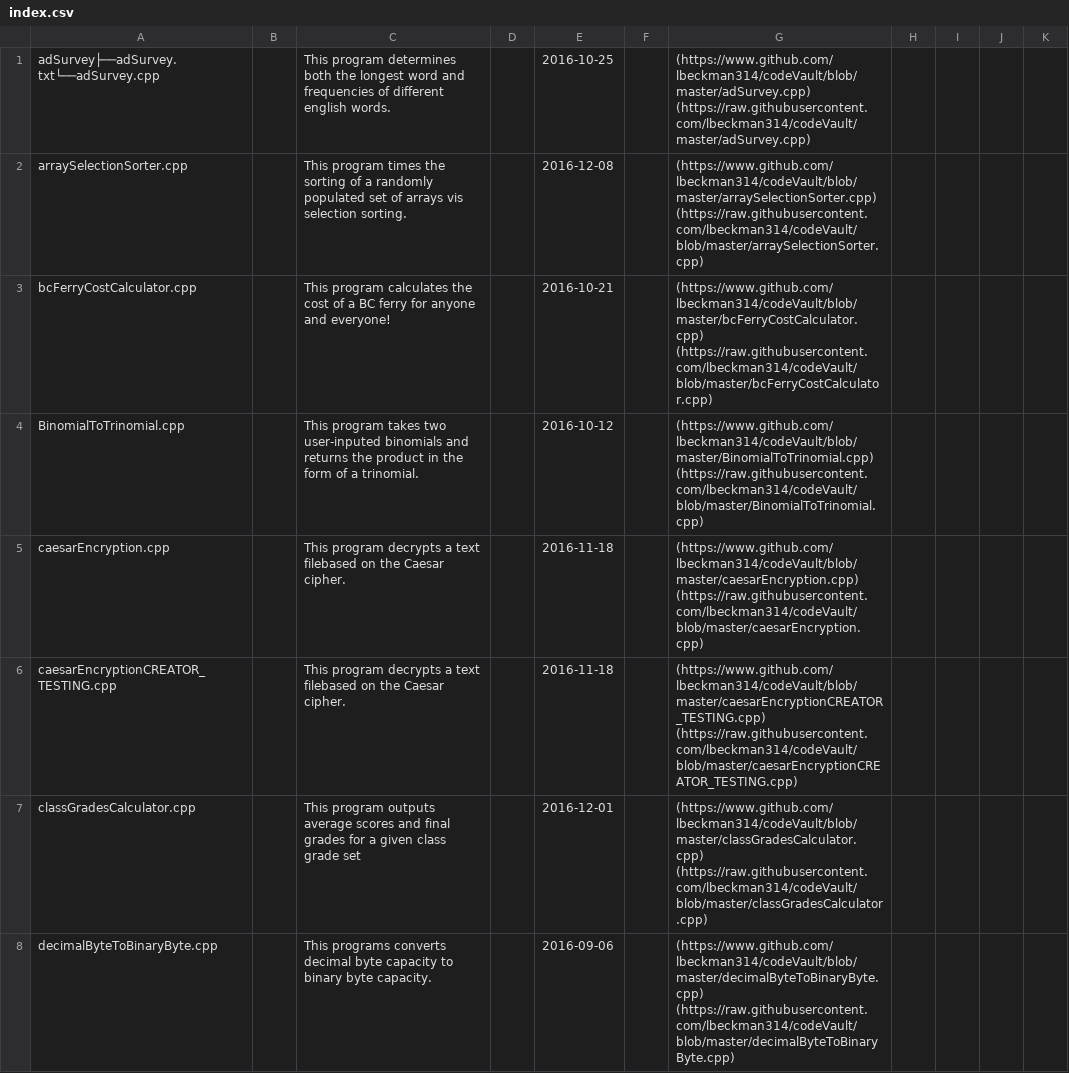
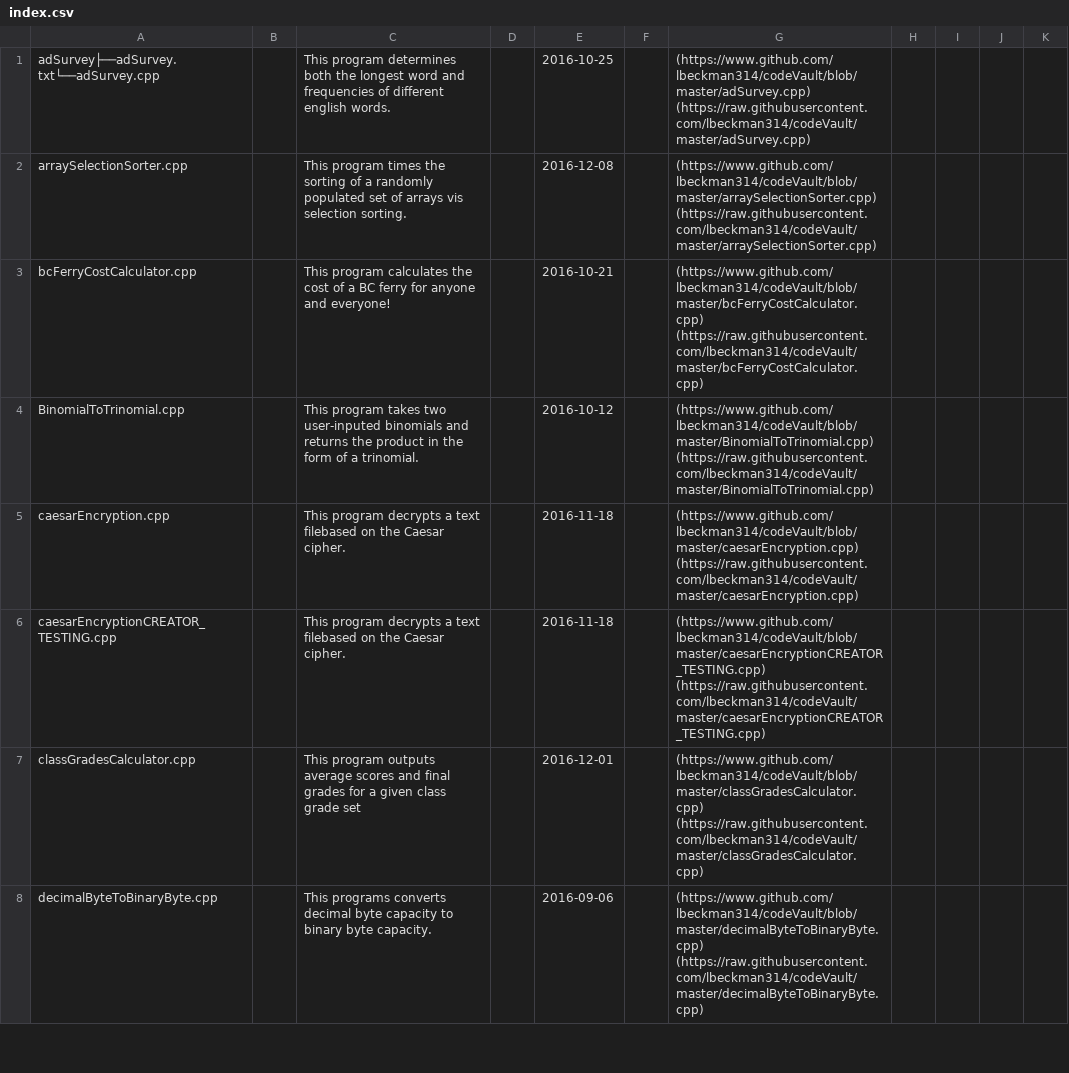
Before and after one commit to lbeckman314/codeVault, a CSV file: liber8/index.csv, drawn as a sheet; only a part is shown; the diff covers the shown part only.

```diff
--- a/liber8/index.csv
+++ b/liber8/index.csv
@@ -1,8 +1,8 @@
 adSurvey├──adSurvey.txt└──adSurvey.cpp,, This program determines both the longest word and frequencies of different english words.,,2016-10-25,,(https://www.github.com/lbeckman314/codeVault/blob/master/adSurvey.cpp) (https://raw.githubusercontent.com/lbeckman314/codeVault/master/adSurvey.cpp)
-arraySelectionSorter.cpp,, This program times the sorting of a randomly populated set of arrays vis selection sorting.,,2016-12-08,,(https://www.github.com/lbeckman314/codeVault/blob/master/arraySelectionSorter.cpp) (https://raw.githubusercontent.com/lbeckman314/codeVault/blob/master/arraySelectionSorter.cpp)
-bcFerryCostCalculator.cpp,, This program calculates the cost of a BC ferry for anyone and everyone!,,2016-10-21,,(https://www.github.com/lbeckman314/codeVault/blob/master/bcFerryCostCalculator.cpp) (https://raw.githubusercontent.com/lbeckman314/codeVault/blob/master/bcFerryCostCalculator.cpp)
-BinomialToTrinomial.cpp,, This program takes two user-inputed binomials and returns the product in the form of a trinomial.,,2016-10-12,,(https://www.github.com/lbeckman314/codeVault/blob/master/BinomialToTrinomial.cpp) (https://raw.githubusercontent.com/lbeckman314/codeVault/blob/master/BinomialToTrinomial.cpp)
-caesarEncryption.cpp,, This program decrypts a text filebased on the Caesar cipher.,,2016-11-18,,(https://www.github.com/lbeckman314/codeVault/blob/master/caesarEncryption.cpp) (https://raw.githubusercontent.com/lbeckman314/codeVault/blob/master/caesarEncryption.cpp)
-caesarEncryptionCREATOR_TESTING.cpp,, This program decrypts a text filebased on the Caesar cipher.,,2016-11-18,,(https://www.github.com/lbeckman314/codeVault/blob/master/caesarEncryptionCREATOR_TESTING.cpp) (https://raw.githubusercontent.com/lbeckman314/codeVault/blob/master/caesarEncryptionCREATOR_TESTING.cpp)
-classGradesCalculator.cpp,, This program outputs average scores and final grades for a given class grade set,,2016-12-01,,(https://www.github.com/lbeckman314/codeVault/blob/master/classGradesCalculator.cpp) (https://raw.githubusercontent.com/lbeckman314/codeVault/blob/master/classGradesCalculator.cpp)
-decimalByteToBinaryByte.cpp,,This programs converts decimal byte capacity to binary byte capacity.,,2016-09-06,,(https://www.github.com/lbeckman314/codeVault/blob/master/decimalByteToBinaryByte.cpp) (https://raw.githubusercontent.com/lbeckman314/codeVault/blob/master/decimalByteToBinaryByte.cpp)
+arraySelectionSorter.cpp,, This program times the sorting of a randomly populated set of arrays vis selection sorting.,,2016-12-08,,(https://www.github.com/lbeckman314/codeVault/blob/master/arraySelectionSorter.cpp) (https://raw.githubusercontent.com/lbeckman314/codeVault/master/arraySelectionSorter.cpp)
+bcFerryCostCalculator.cpp,, This program calculates the cost of a BC ferry for anyone and everyone!,,2016-10-21,,(https://www.github.com/lbeckman314/codeVault/blob/master/bcFerryCostCalculator.cpp) (https://raw.githubusercontent.com/lbeckman314/codeVault/master/bcFerryCostCalculator.cpp)
+BinomialToTrinomial.cpp,, This program takes two user-inputed binomials and returns the product in the form of a trinomial.,,2016-10-12,,(https://www.github.com/lbeckman314/codeVault/blob/master/BinomialToTrinomial.cpp) (https://raw.githubusercontent.com/lbeckman314/codeVault/master/BinomialToTrinomial.cpp)
+caesarEncryption.cpp,, This program decrypts a text filebased on the Caesar cipher.,,2016-11-18,,(https://www.github.com/lbeckman314/codeVault/blob/master/caesarEncryption.cpp) (https://raw.githubusercontent.com/lbeckman314/codeVault/master/caesarEncryption.cpp)
+caesarEncryptionCREATOR_TESTING.cpp,, This program decrypts a text filebased on the Caesar cipher.,,2016-11-18,,(https://www.github.com/lbeckman314/codeVault/blob/master/caesarEncryptionCREATOR_TESTING.cpp) (https://raw.githubusercontent.com/lbeckman314/codeVault/master/caesarEncryptionCREATOR_TESTING.cpp)
+classGradesCalculator.cpp,, This program outputs average scores and final grades for a given class grade set,,2016-12-01,,(https://www.github.com/lbeckman314/codeVault/blob/master/classGradesCalculator.cpp) (https://raw.githubusercontent.com/lbeckman314/codeVault/master/classGradesCalculator.cpp)
+decimalByteToBinaryByte.cpp,,This programs converts decimal byte capacity to binary byte capacity.,,2016-09-06,,(https://www.github.com/lbeckman314/codeVault/blob/master/decimalByteToBinaryByte.cpp) (https://raw.githubusercontent.com/lbeckman314/codeVault/master/decimalByteToBinaryByte.cpp)
```
Also changed, not shown: 28 edited cells elsewhere in this file, 3 other files.
